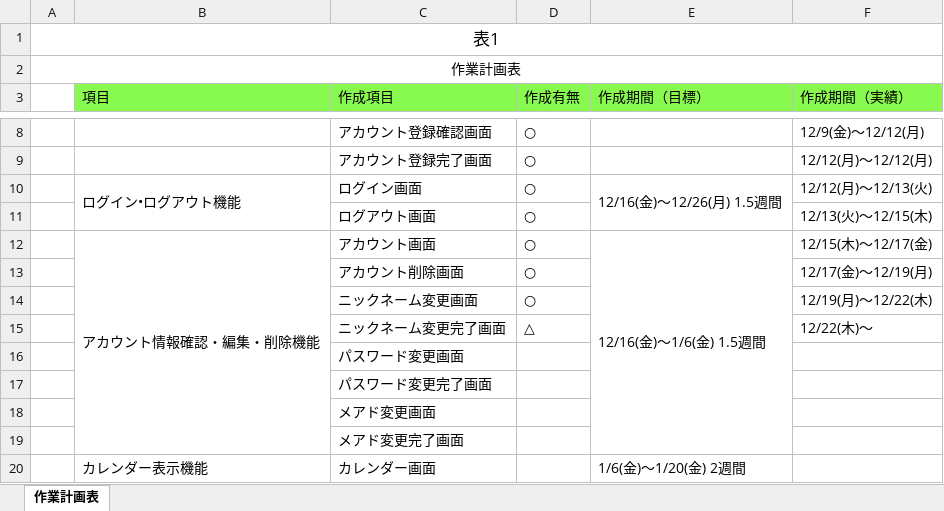
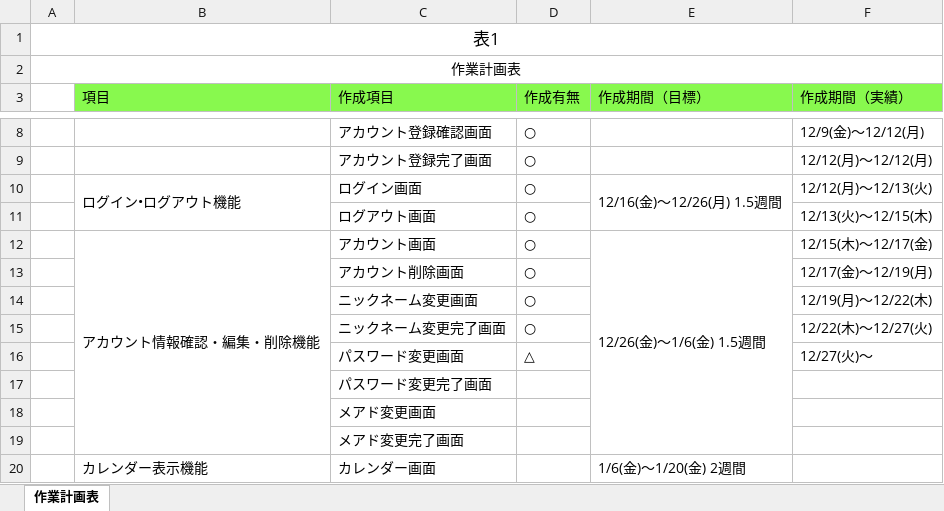
Before and after one commit to yamazakirr/portfolio, an Excel workbook: documents/作業計画表.xlsx, sheet 作業計画表, drawn as a sheet; only a part is shown, gaps mark what is left out; values as stored, in another font and other column widths than the file's, no borders; the diff names each change by its address in the sheet, - before the commit and + after, or states it on an @@ line.

```diff
--- a/documents/作業計画表.xlsx (sheet 作業計画表)
+++ b/documents/作業計画表.xlsx (sheet 作業計画表)
-E12 (作成期間（目標）): 12/16(金)〜1/6(金) 1.5週間
+E12 (作成期間（目標）): 12/26(金)〜1/6(金) 1.5週間
-D15 (作成有無): △
+D15 (作成有無): ○
-F15 (作成期間（実績）): 12/22(木)〜
+F15 (作成期間（実績）): 12/22(木)〜12/27(火)
-D16 (作成有無): (empty)
+D16 (作成有無): △
-F16 (作成期間（実績）): (empty)
+F16 (作成期間（実績）): 12/27(火)〜
```
Also changed, not shown: 16 other files.
